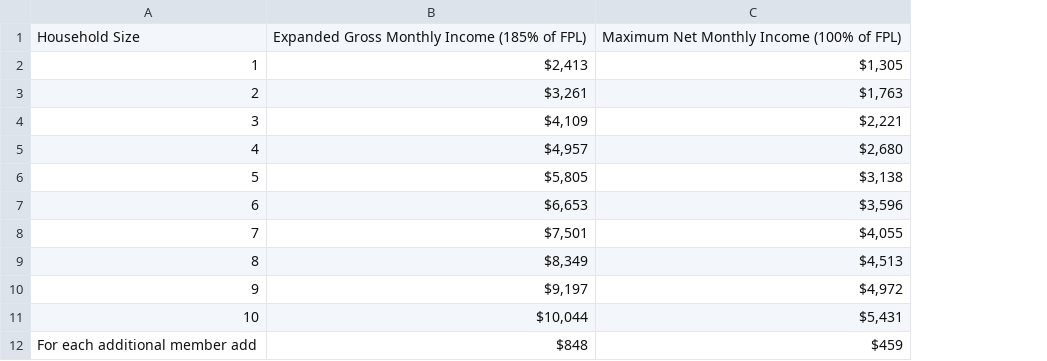
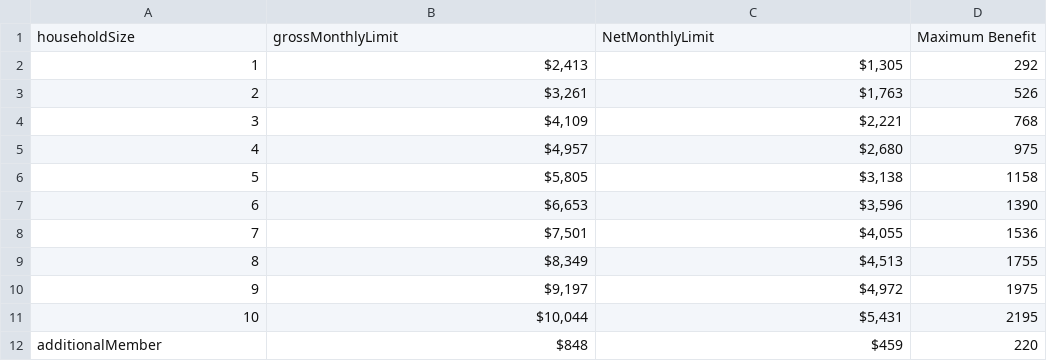
Before and after one commit to VERSO-UVM/benefits-cliff, a CSV file: src/data/fpl-monthly-2025_raw.csv, drawn as a sheet; removed rows and columns are numbered as before the commit, all else as after; the diff names each change by its address in the sheet, - before the commit and + after, or states it on an @@ line.

```diff
--- a/src/data/fpl-monthly-2025_raw.csv
+++ b/src/data/fpl-monthly-2025_raw.csv
+column D, rows 2-12: 292 | 526 | 768 | 975 | 1158 | 1390 | 1536 | 1755 | 1975 | 2195 | 220
-row 1: Household Size | Expanded Gross Monthly Income (185% of FPL) | Maximum Net Monthly Income (100% of FPL)
+row 1: householdSize | grossMonthlyLimit | NetMonthlyLimit | Maximum Benefit
-A12: For each additional member add
+A12: additionalMember
```
Also changed, not shown: 8 other files.
